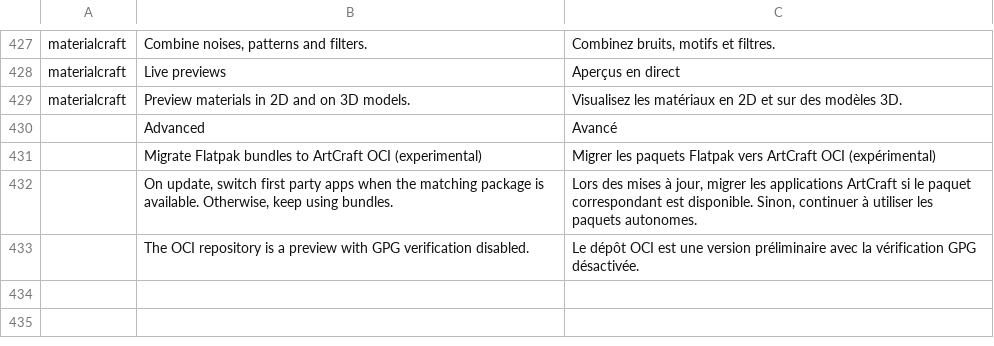
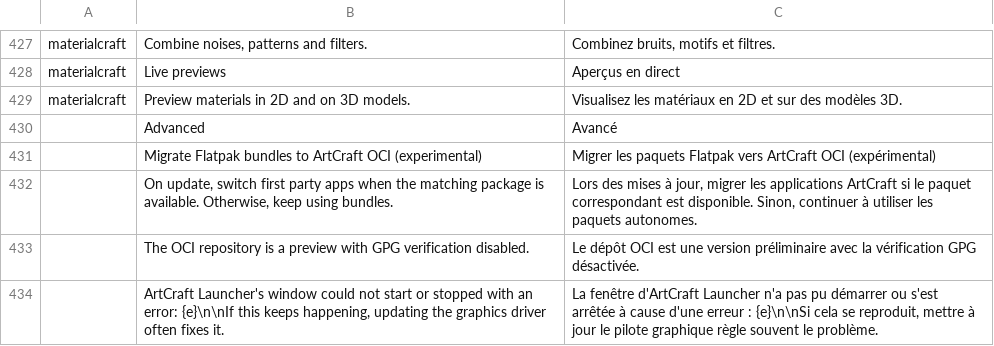
Before and after one commit to storytold/craft-launcher, a TSV file: crates/ui-egui/src/i18n/fr.tsv, drawn as a sheet; only a part is shown, gaps mark what is left out; the diff names each change by its address in the sheet, - before the commit and + after, or states it on an @@ line.

```diff
--- a/crates/ui-egui/src/i18n/fr.tsv
+++ b/crates/ui-egui/src/i18n/fr.tsv
+row 434:  | ArtCraft Launcher's window could not start or stopped with an error: {e}\n\nIf this keeps happening, updating the graphics driver often fixes it. | La fenêtre d'ArtCraft Launcher n'a pas pu démarrer ou s'est arrêtée à cause d'une erreur : {e}\n\nSi cela se reproduit, mettre à jour le pilote graphique règle souvent le problème.
```
Also changed, not shown: crates/ui-egui/src/i18n/de.tsv, crates/ui-egui/src/i18n/ja.tsv, 11 other files.
